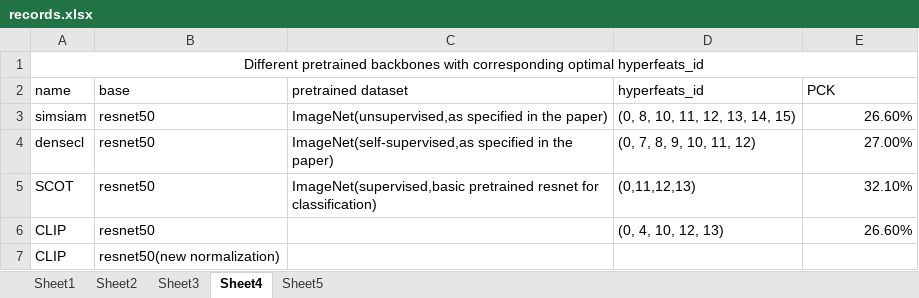
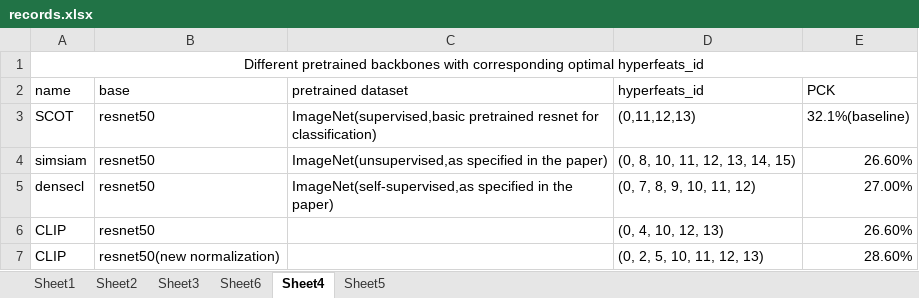
Before and after one commit to The-Hobbit-G/CS-498-SCOT, an Excel workbook: records.xlsx, sheet Sheet4, drawn as a sheet; values as stored, in another font and other column widths than the file's, no borders; removed rows and columns are numbered as before the commit, all else as after; the diff names each change by its address in the sheet, - before the commit and + after, or states it on an @@ line.

```diff
--- a/records.xlsx (sheet Sheet4)
+++ b/records.xlsx (sheet Sheet4)
+sheet tab: Sheet6
+row 3: SCOT | resnet50 | ImageNet(supervised,basic pretrained resnet for classification) | (0,11,12,13) | 32.1%(baseline)
-row 5: SCOT | resnet50 | ImageNet(supervised,basic pretrained resnet for classification) | (0,11,12,13) | 32.10%
-D7 (hyperfeats_id): (empty)
+D7 (hyperfeats_id): (0, 2, 5, 10, 11, 12, 13)
-E7 (PCK): (empty)
+E7 (PCK): 28.60%
```
Also changed, not shown: 4 other files.
